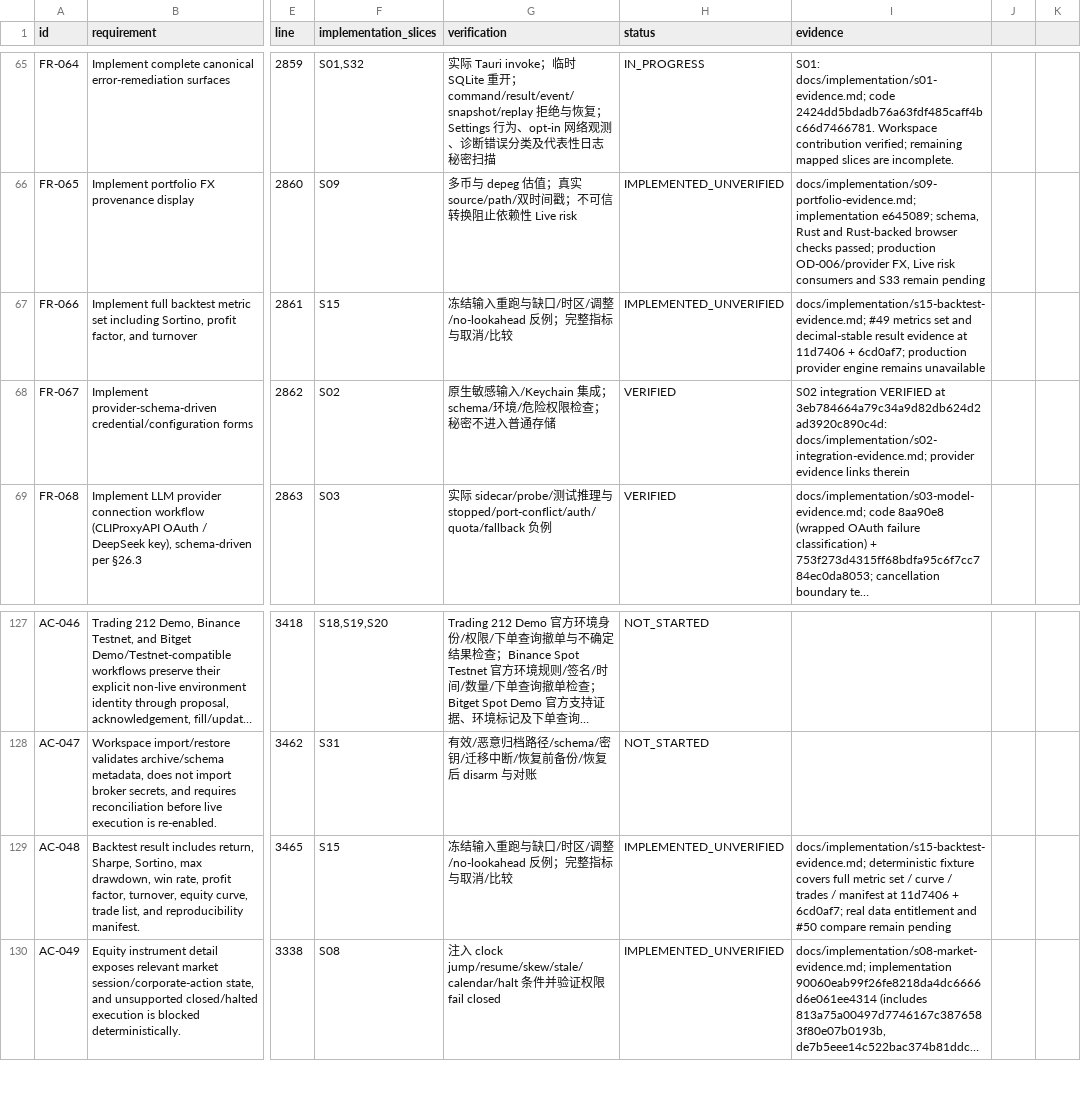
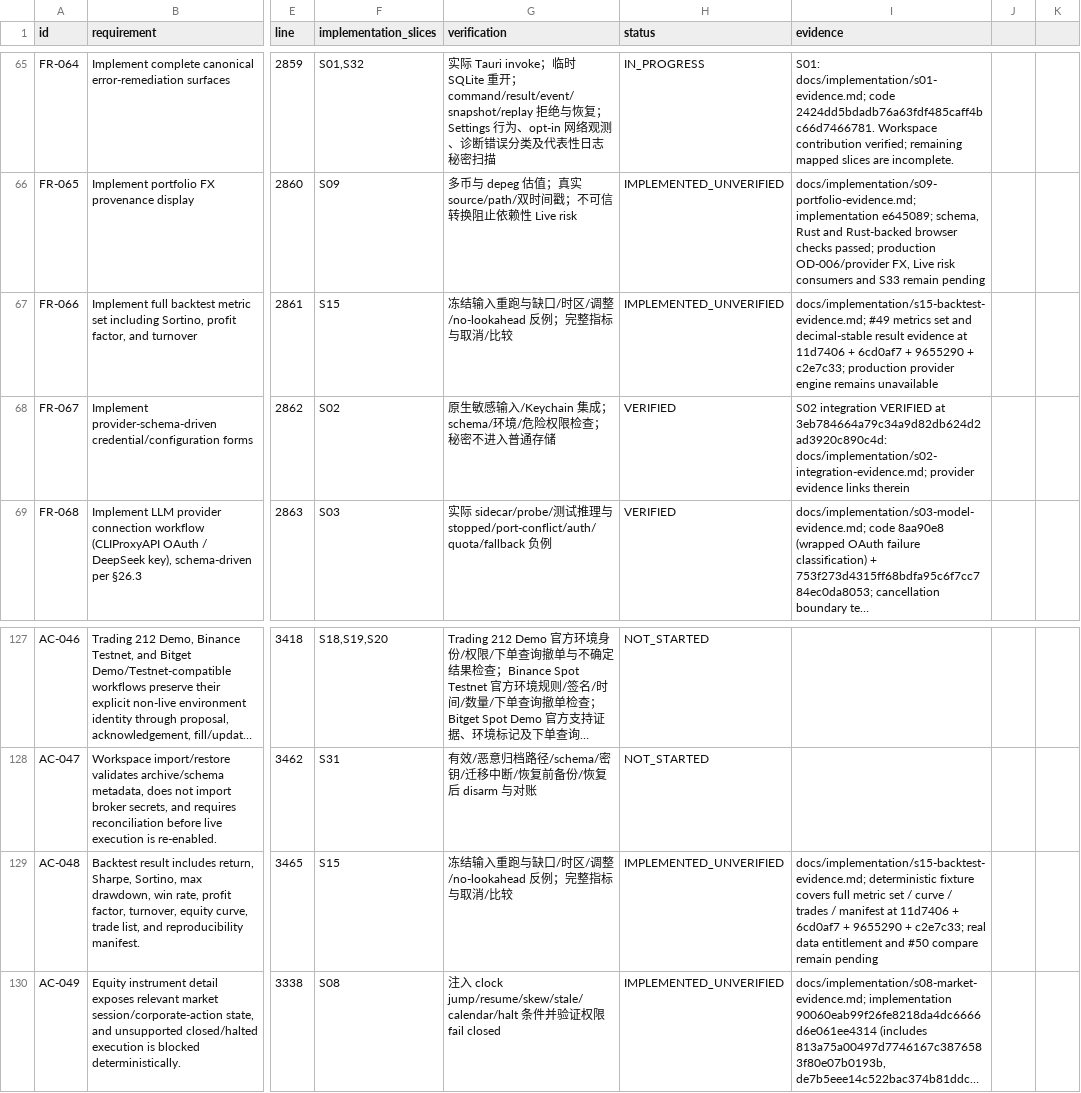
Before and after one commit to kaiqiangh/tradex, a CSV file: docs/implementation/requirements.csv, drawn as a sheet; only a part is shown, gaps mark what is left out; long unchanged cells end in …; the diff names each change by its address in the sheet, - before the commit and + after, or states it on an @@ line.

```diff
--- a/docs/implementation/requirements.csv
+++ b/docs/implementation/requirements.csv
-I67 (evidence): …11d7406 + 6cd0af7; production provider…
+I67 (evidence): …11d7406 + 6cd0af7 + 9655290 + c2e7c33; production provider…
-I129 (evidence): …11d7406 + 6cd0af7; real data…
+I129 (evidence): …11d7406 + 6cd0af7 + 9655290 + c2e7c33; real data…
```
Also changed, not shown: 1 other file.
